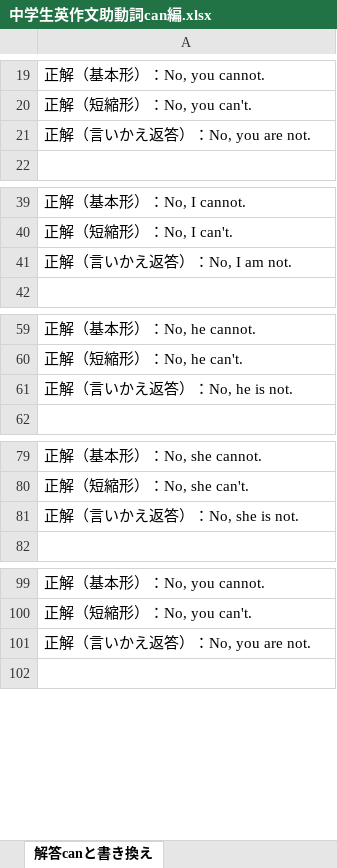
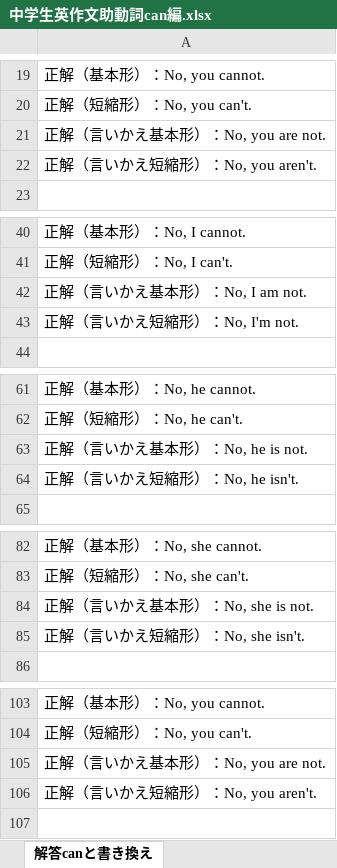
Before and after one commit to nakagaway218/remotion, an Excel workbook: Studymaterials/中学生英作文助動詞can編.xlsx, sheet 解答canと書き換え, drawn as a sheet; only a part is shown, gaps mark what is left out; values as stored, in another font and other column widths than the file's, no borders; addresses are those after the commit; the diff covers the shown part only; the diff names each change by its address in the sheet, - before the commit and + after, or states it on an @@ line.

```diff
--- a/Studymaterials/中学生英作文助動詞can編.xlsx (sheet 解答canと書き換え)
+++ b/Studymaterials/中学生英作文助動詞can編.xlsx (sheet 解答canと書き換え)
-A21: 正解（言いかえ返答）：No, you are not.
+A21: 正解（言いかえ基本形）：No, you are not.
+row 22: 正解（言いかえ短縮形）：No, you aren't.
-A42: 正解（言いかえ返答）：No, I am not.
+A42: 正解（言いかえ基本形）：No, I am not.
+row 43: 正解（言いかえ短縮形）：No, I'm not.
-A63: 正解（言いかえ返答）：No, he is not.
+A63: 正解（言いかえ基本形）：No, he is not.
+row 64: 正解（言いかえ短縮形）：No, he isn't.
-A84: 正解（言いかえ返答）：No, she is not.
+A84: 正解（言いかえ基本形）：No, she is not.
+row 85: 正解（言いかえ短縮形）：No, she isn't.
-A105: 正解（言いかえ返答）：No, you are not.
+A105: 正解（言いかえ基本形）：No, you are not.
+row 106: 正解（言いかえ短縮形）：No, you aren't.
```
Also changed, not shown: 4 added rows and 4 edited cells elsewhere in this sheet, sheet 問題canと書き換え, Studymaterials/中学生英作文助動詞will編.xlsx.
